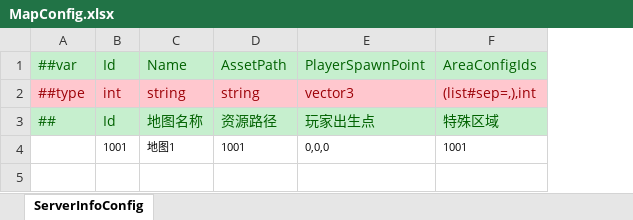
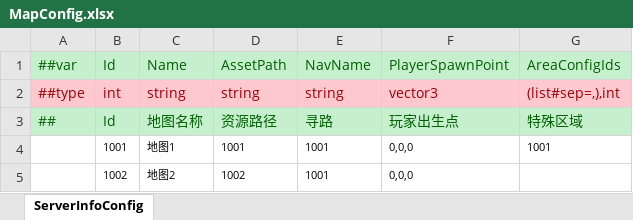
Before and after one commit to FortuneCat0v0/Zero, an Excel workbook: Unity/Assets/Config/Excel/MapConfig.xlsx, sheet ServerInfoConfig, drawn as a sheet; values as stored, in another font and other column widths than the file's, no borders; the diff names each change by its address in the sheet, - before the commit and + after, or states it on an @@ line.

```diff
--- a/Unity/Assets/Config/Excel/MapConfig.xlsx (sheet ServerInfoConfig)
+++ b/Unity/Assets/Config/Excel/MapConfig.xlsx (sheet ServerInfoConfig)
+column E, rows 1-4: NavName | string | 寻路 | 1001
+row 5:  | 1002 | 地图2 | 1002 | 1001 | 0,0,0
```
Also changed, not shown: Unity/Assets/Config/Excel/AreaConfig.xlsx, 39 other files.
